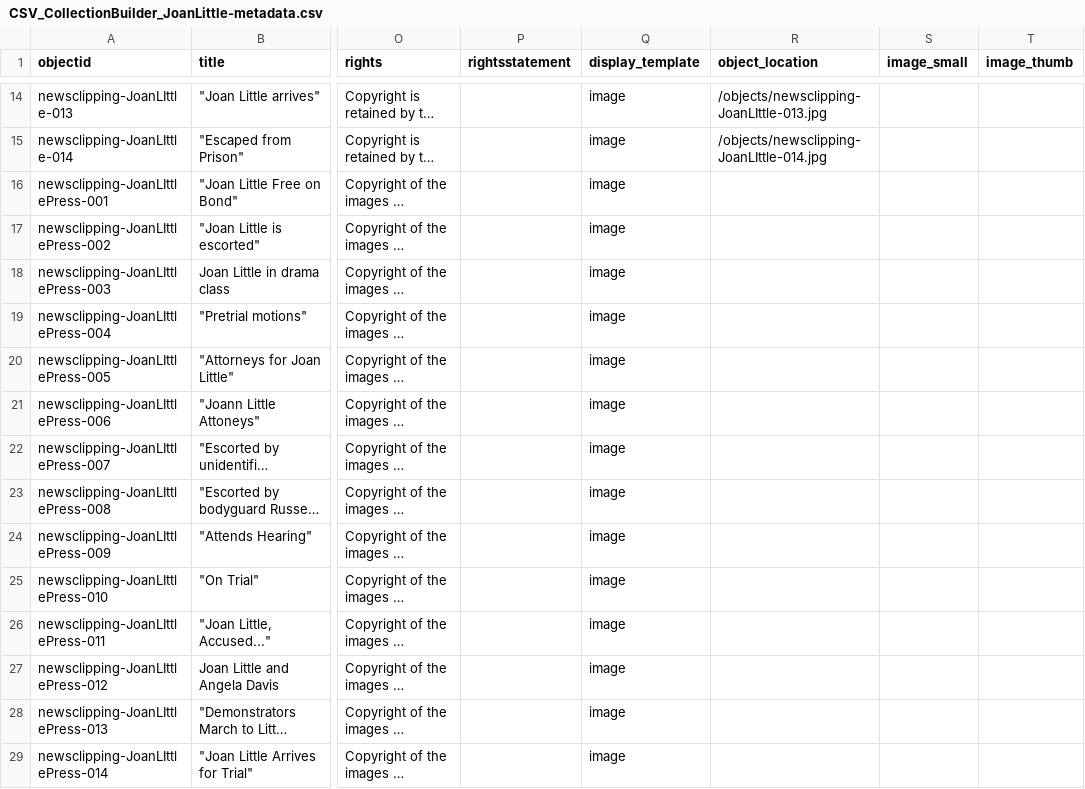
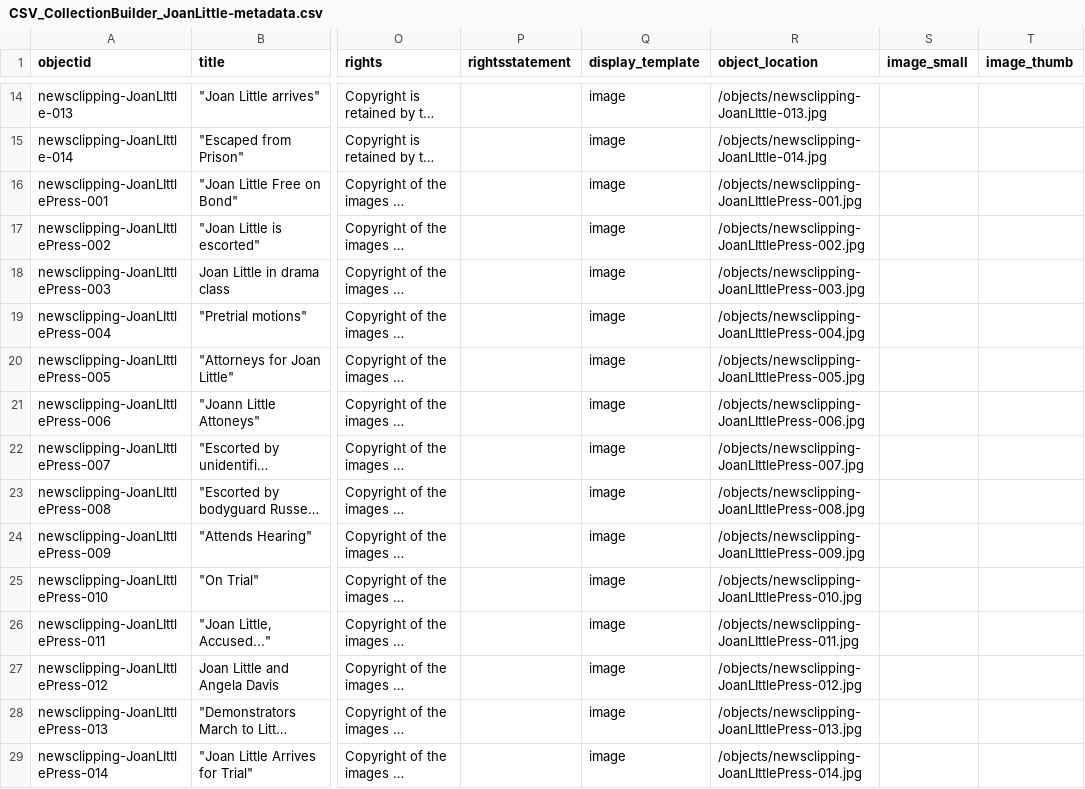
Before and after one commit to anotherblackarchivist/joan-little-digital-exhibit, a CSV file: _data/CSV_CollectionBuilder_JoanLittle-metadata.csv, drawn as a sheet; only a part is shown, gaps mark what is left out; long unchanged cells end in …; the diff covers the shown part only; the diff names each change by its address in the sheet, - before the commit and + after, or states it on an @@ line.

Commit message:
Add files via upload

```diff
--- a/_data/CSV_CollectionBuilder_JoanLittle-metadata.csv
+++ b/_data/CSV_CollectionBuilder_JoanLittle-metadata.csv
-R16 (object_location): (empty)
+R16 (object_location): /objects/newsclipping-JoanLIttlePress-001.jpg
-R17 (object_location): (empty)
+R17 (object_location): /objects/newsclipping-JoanLIttlePress-002.jpg
-R18 (object_location): (empty)
+R18 (object_location): /objects/newsclipping-JoanLIttlePress-003.jpg
-R19 (object_location): (empty)
+R19 (object_location): /objects/newsclipping-JoanLIttlePress-004.jpg
-R20 (object_location): (empty)
+R20 (object_location): /objects/newsclipping-JoanLIttlePress-005.jpg
-R21 (object_location): (empty)
+R21 (object_location): /objects/newsclipping-JoanLIttlePress-006.jpg
-R22 (object_location): (empty)
+R22 (object_location): /objects/newsclipping-JoanLIttlePress-007.jpg
-R23 (object_location): (empty)
+R23 (object_location): /objects/newsclipping-JoanLIttlePress-008.jpg
-R24 (object_location): (empty)
+R24 (object_location): /objects/newsclipping-JoanLIttlePress-009.jpg
-R25 (object_location): (empty)
+R25 (object_location): /objects/newsclipping-JoanLIttlePress-010.jpg
-R26 (object_location): (empty)
+R26 (object_location): /objects/newsclipping-JoanLIttlePress-011.jpg
-R27 (object_location): (empty)
+R27 (object_location): /objects/newsclipping-JoanLIttlePress-012.jpg
-R28 (object_location): (empty)
+R28 (object_location): /objects/newsclipping-JoanLIttlePress-013.jpg
-R29 (object_location): (empty)
+R29 (object_location): /objects/newsclipping-JoanLIttlePress-014.jpg
```
Also changed, not shown: 15 edited cells elsewhere in this file.
